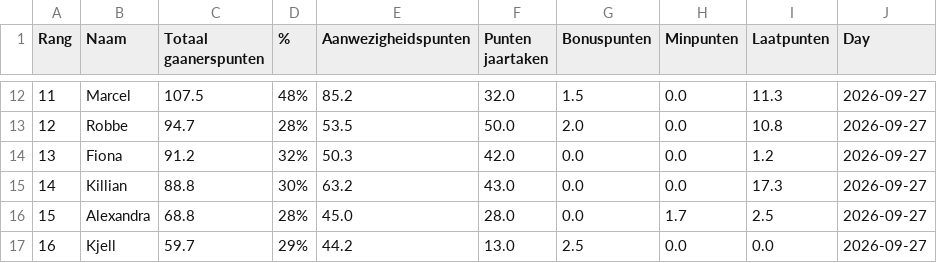
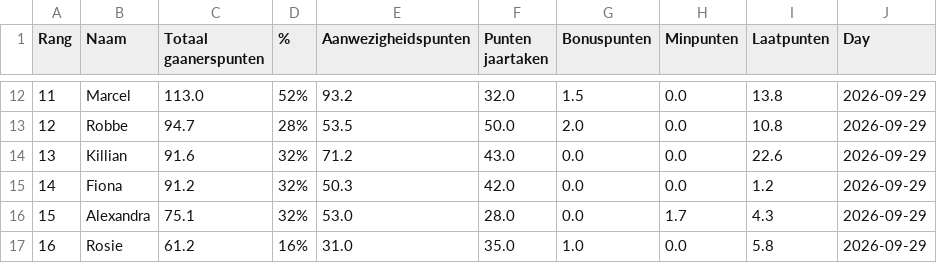
Before and after one commit to Buddidon/Gaanerslijst_tracker, a CSV file: data.csv, drawn as a sheet; only a part is shown, gaps mark what is left out; the diff covers the shown part only.

```diff
--- a/data.csv
+++ b/data.csv
@@ -12,6 +12,6 @@ Rang,Naam,Totaal gaanerspunten,% ,Aanwezigheidspunten,Punten jaartaken ,Bonuspun
-11,Marcel,107.5,48%,85.2,32.0,1.5,0.0,11.3,2026-09-27
-12,Robbe,94.7,28%,53.5,50.0,2.0,0.0,10.8,2026-09-27
-13,Fiona,91.2,32%,50.3,42.0,0.0,0.0,1.2,2026-09-27
-14,Killian,88.8,30%,63.2,43.0,0.0,0.0,17.3,2026-09-27
-15,Alexandra,68.8,28%,45.0,28.0,0.0,1.7,2.5,2026-09-27
-16,Kjell,59.7,29%,44.2,13.0,2.5,0.0,0.0,2026-09-27
+11,Marcel,113.0,52%,93.2,32.0,1.5,0.0,13.8,2026-09-29
+12,Robbe,94.7,28%,53.5,50.0,2.0,0.0,10.8,2026-09-29
+13,Killian,91.6,32%,71.2,43.0,0.0,0.0,22.6,2026-09-29
+14,Fiona,91.2,32%,50.3,42.0,0.0,0.0,1.2,2026-09-29
+15,Alexandra,75.1,32%,53.0,28.0,0.0,1.7,4.3,2026-09-29
+16,Rosie,61.2,16%,31.0,35.0,1.0,0.0,5.8,2026-09-29
```
Also changed, not shown: 78 edited cells elsewhere in this file, history_file.csv, 1 other file.
